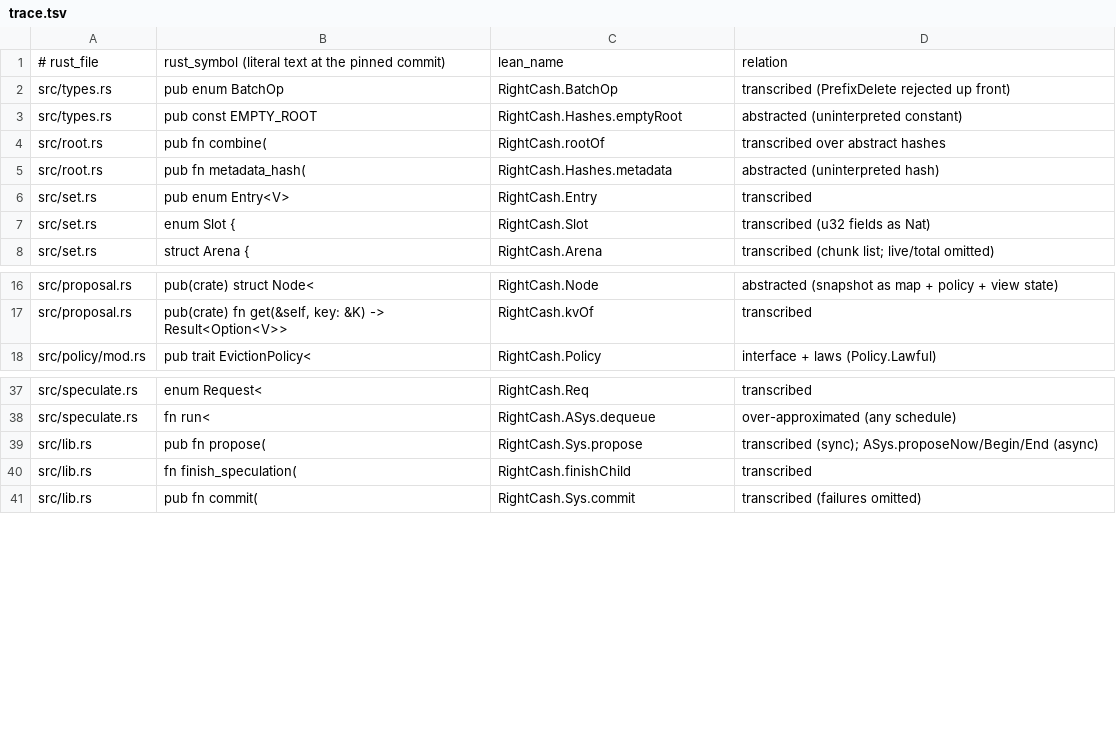
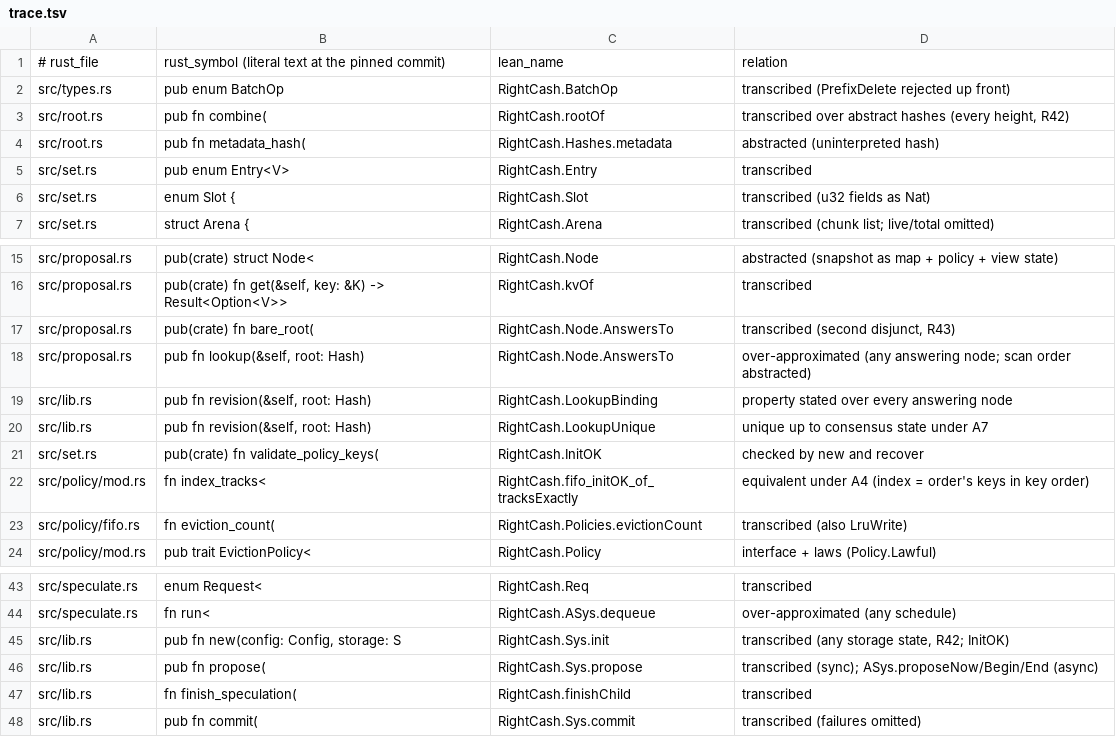
Before and after one commit to qusuyan/RightCash-Lean, a TSV file: scripts/trace.tsv, drawn as a sheet; only a part is shown, gaps mark what is left out.

Commit message:
fix vulnerabilities around empty roots

```diff
--- a/scripts/trace.tsv
+++ b/scripts/trace.tsv
@@ -2,4 +2,3 @@
 src/types.rs	pub enum BatchOp	RightCash.BatchOp	transcribed (PrefixDelete rejected up front)
-src/types.rs	pub const EMPTY_ROOT	RightCash.Hashes.emptyRoot	abstracted (uninterpreted constant)
-src/root.rs	pub fn combine(	RightCash.rootOf	transcribed over abstract hashes
+src/root.rs	pub fn combine(	RightCash.rootOf	transcribed over abstract hashes (every height, R42)
 src/root.rs	pub fn metadata_hash(	RightCash.Hashes.metadata	abstracted (uninterpreted hash)
@@ -17,2 +16,9 @@ src/proposal.rs	pub(crate) struct Node<	RightCash.Node	abstracted (snapshot as m
 src/proposal.rs	pub(crate) fn get(&self, key: &K) -> Result<Option<V>>	RightCash.kvOf	transcribed
+src/proposal.rs	pub(crate) fn bare_root(	RightCash.Node.AnswersTo	transcribed (second disjunct, R43)
+src/proposal.rs	pub fn lookup(&self, root: Hash)	RightCash.Node.AnswersTo	over-approximated (any answering node; scan order abstracted)
+src/lib.rs	pub fn revision(&self, root: Hash)	RightCash.LookupBinding	property stated over every answering node
+src/lib.rs	pub fn revision(&self, root: Hash)	RightCash.LookupUnique	unique up to consensus state under A7
+src/set.rs	pub(crate) fn validate_policy_keys(	RightCash.InitOK	checked by new and recover
+src/policy/mod.rs	fn index_tracks<	RightCash.fifo_initOK_of_tracksExactly	equivalent under A4 (index = order's keys in key order)
+src/policy/fifo.rs	fn eviction_count(	RightCash.Policies.evictionCount	transcribed (also LruWrite)
 src/policy/mod.rs	pub trait EvictionPolicy<	RightCash.Policy	interface + laws (Policy.Lawful)
@@ -38,2 +44,3 @@ src/speculate.rs	enum Request<	RightCash.Req	transcribed
 src/speculate.rs	fn run<	RightCash.ASys.dequeue	over-approximated (any schedule)
+src/lib.rs	pub fn new(config: Config, storage: S	RightCash.Sys.init	transcribed (any storage state, R42; InitOK)
 src/lib.rs	pub fn propose(	RightCash.Sys.propose	transcribed (sync); ASys.proposeNow/Begin/End (async)
```
Also changed, not shown: 18 other files.
